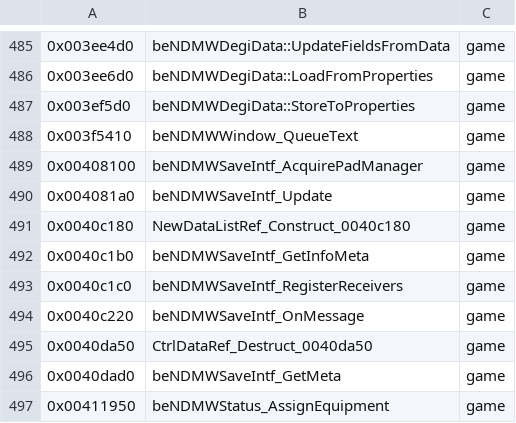
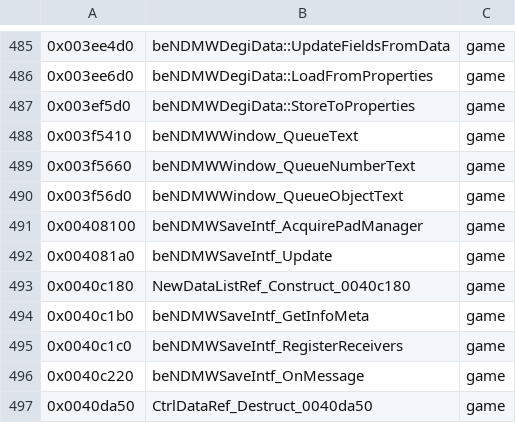
Before and after one commit to crashbashash/DW4_Decomp, a TSV file: config/SLUS-20836/names/ReadabilityPass.tsv, drawn as a sheet; only a part is shown, gaps mark what is left out; the shorter side is filled out with more unchanged rows.

```diff
--- a/config/SLUS-20836/names/ReadabilityPass.tsv
+++ b/config/SLUS-20836/names/ReadabilityPass.tsv
@@ -488,2 +488,4 @@
 0x003f5410	beNDMWWindow_QueueText	game
+0x003f5660	beNDMWWindow_QueueNumberText	game
+0x003f56d0	beNDMWWindow_QueueObjectText	game
 0x00408100	beNDMWSaveIntf_AcquirePadManager	game
```
Also changed, not shown: config/SLUS-20836/data-names.tsv, 8 other files.
